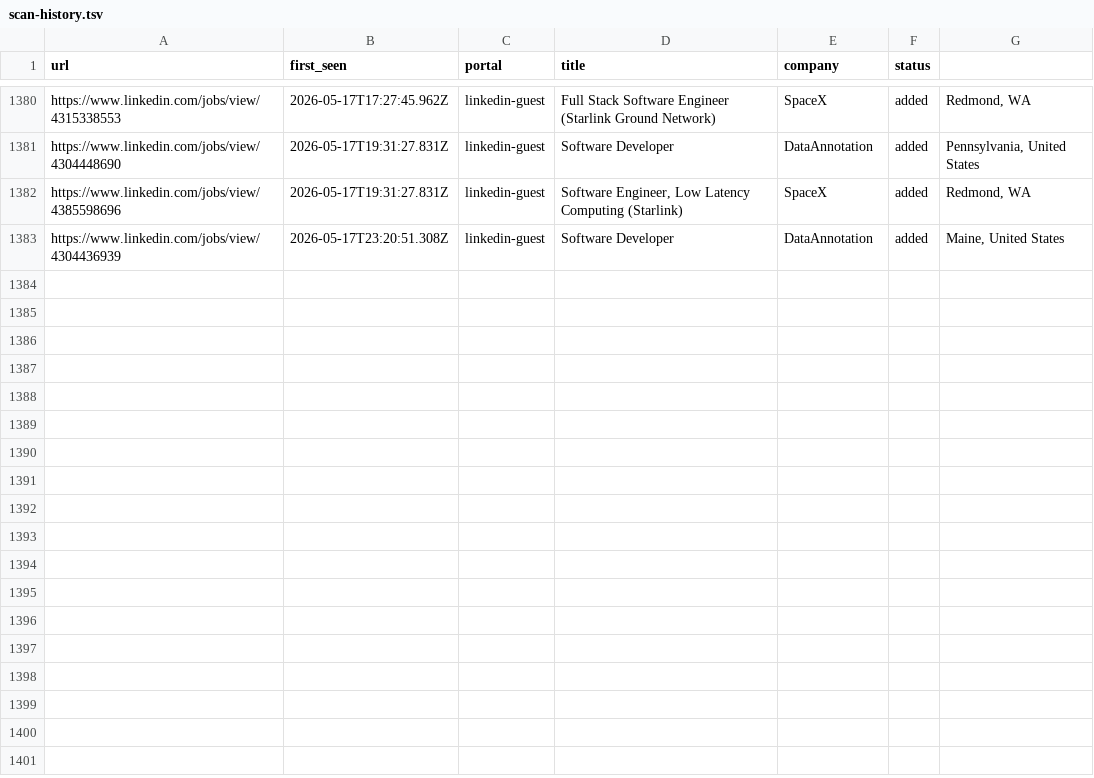
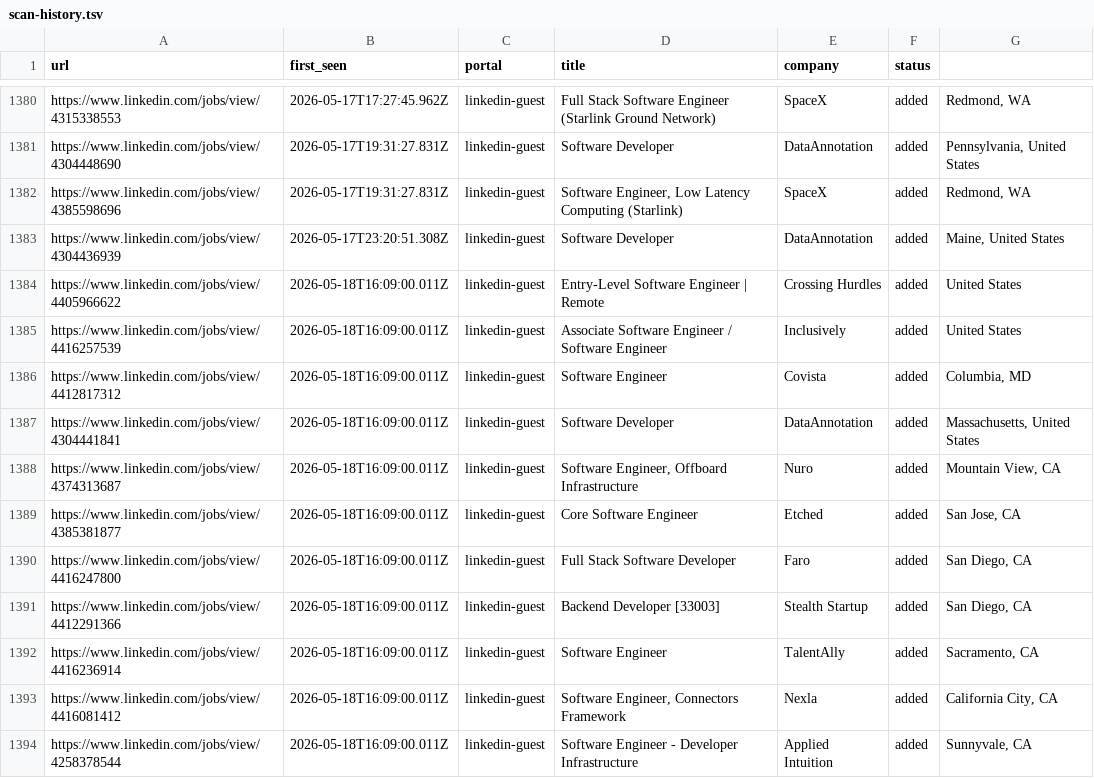
Before and after one commit to Kapo1123/career-ops, a TSV file: data/scan-history.tsv, drawn as a sheet; only a part is shown, gaps mark what is left out; the diff names each change by its address in the sheet, - before the commit and + after, or states it on an @@ line.

```diff
--- a/data/scan-history.tsv
+++ b/data/scan-history.tsv
+row 1384: https://www.linkedin.com/jobs/view/4405966622 | 2026-05-18T16:09:00.011Z | linkedin-guest | Entry-Level Software Engineer | Remote | Crossing Hurdles | added | United States
+row 1385: https://www.linkedin.com/jobs/view/4416257539 | 2026-05-18T16:09:00.011Z | linkedin-guest | Associate Software Engineer / Software Engineer | Inclusively | added | United States
+row 1386: https://www.linkedin.com/jobs/view/4412817312 | 2026-05-18T16:09:00.011Z | linkedin-guest | Software Engineer | Covista | added | Columbia, MD
+row 1387: https://www.linkedin.com/jobs/view/4304441841 | 2026-05-18T16:09:00.011Z | linkedin-guest | Software Developer | DataAnnotation | added | Massachusetts, United States
+row 1388: https://www.linkedin.com/jobs/view/4374313687 | 2026-05-18T16:09:00.011Z | linkedin-guest | Software Engineer, Offboard Infrastructure | Nuro | added | Mountain View, CA
+row 1389: https://www.linkedin.com/jobs/view/4385381877 | 2026-05-18T16:09:00.011Z | linkedin-guest | Core Software Engineer | Etched | added | San Jose, CA
+row 1390: https://www.linkedin.com/jobs/view/4416247800 | 2026-05-18T16:09:00.011Z | linkedin-guest | Full Stack Software Developer | Faro | added | San Diego, CA
+row 1391: https://www.linkedin.com/jobs/view/4412291366 | 2026-05-18T16:09:00.011Z | linkedin-guest | Backend Developer [33003] | Stealth Startup | added | San Diego, CA
+row 1392: https://www.linkedin.com/jobs/view/4416236914 | 2026-05-18T16:09:00.011Z | linkedin-guest | Software Engineer | TalentAlly | added | Sacramento, CA
+row 1393: https://www.linkedin.com/jobs/view/4416081412 | 2026-05-18T16:09:00.011Z | linkedin-guest | Software Engineer, Connectors Framework | Nexla | added | California City, CA
+row 1394: https://www.linkedin.com/jobs/view/4258378544 | 2026-05-18T16:09:00.011Z | linkedin-guest | Software Engineer - Developer Infrastructure | Applied Intuition | added | Sunnyvale, CA
```
Also changed, not shown: 1 other file.
